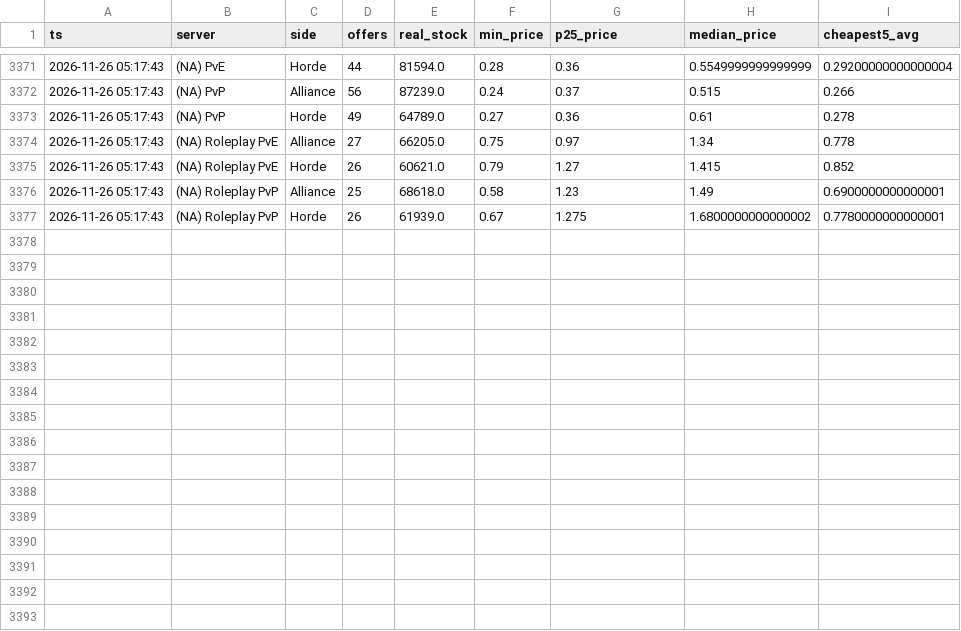
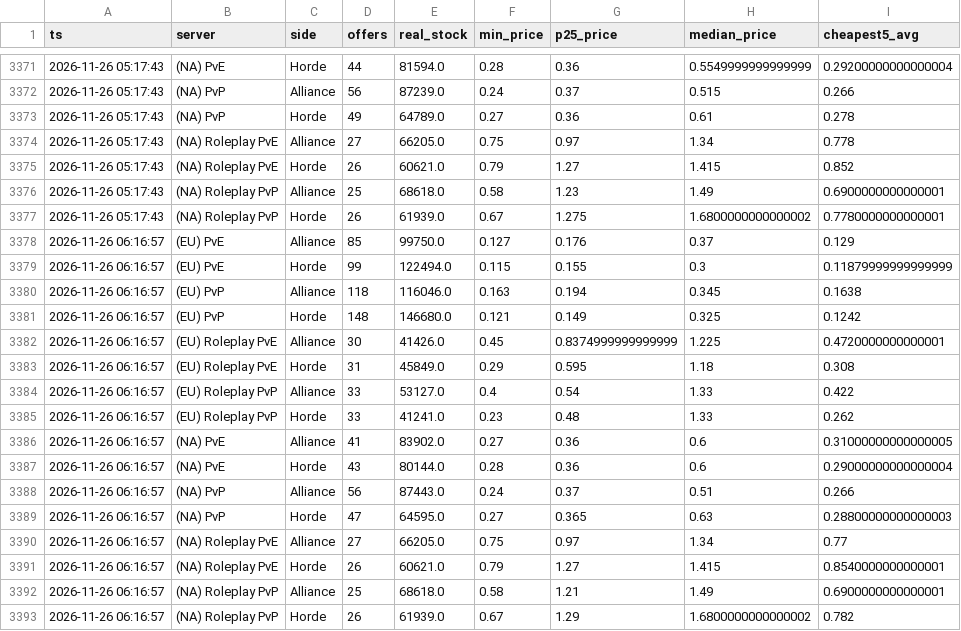
Before and after one commit to KornoticTheEnd/funpay-tracker, a CSV file: docs/report_prices.csv, drawn as a sheet; only a part is shown, gaps mark what is left out.

```diff
--- a/docs/report_prices.csv
+++ b/docs/report_prices.csv
@@ -3377 +3377,17 @@ ts,server,side,offers,real_stock,min_price,p25_price,median_price,cheapest5_avg
 2026-11-26 05:17:43,(NA) Roleplay PvP,Horde,26,61939.0,0.67,1.275,1.6800000000000002,0.7780000000000001
+2026-11-26 06:16:57,(EU) PvE,Alliance,85,99750.0,0.127,0.176,0.37,0.129
+2026-11-26 06:16:57,(EU) PvE,Horde,99,122494.0,0.115,0.155,0.3,0.11879999999999999
+2026-11-26 06:16:57,(EU) PvP,Alliance,118,116046.0,0.163,0.194,0.345,0.1638
+2026-11-26 06:16:57,(EU) PvP,Horde,148,146680.0,0.121,0.149,0.325,0.1242
+2026-11-26 06:16:57,(EU) Roleplay PvE,Alliance,30,41426.0,0.45,0.8374999999999999,1.225,0.4720000000000001
+2026-11-26 06:16:57,(EU) Roleplay PvE,Horde,31,45849.0,0.29,0.595,1.18,0.308
+2026-11-26 06:16:57,(EU) Roleplay PvP,Alliance,33,53127.0,0.4,0.54,1.33,0.422
+2026-11-26 06:16:57,(EU) Roleplay PvP,Horde,33,41241.0,0.23,0.48,1.33,0.262
+2026-11-26 06:16:57,(NA) PvE,Alliance,41,83902.0,0.27,0.36,0.6,0.31000000000000005
+2026-11-26 06:16:57,(NA) PvE,Horde,43,80144.0,0.28,0.36,0.6,0.29000000000000004
+2026-11-26 06:16:57,(NA) PvP,Alliance,56,87443.0,0.24,0.37,0.51,0.266
+2026-11-26 06:16:57,(NA) PvP,Horde,47,64595.0,0.27,0.365,0.63,0.28800000000000003
+2026-11-26 06:16:57,(NA) Roleplay PvE,Alliance,27,66205.0,0.75,0.97,1.34,0.77
+2026-11-26 06:16:57,(NA) Roleplay PvE,Horde,26,60621.0,0.79,1.27,1.415,0.8540000000000001
+2026-11-26 06:16:57,(NA) Roleplay PvP,Alliance,25,68618.0,0.58,1.21,1.49,0.6900000000000001
+2026-11-26 06:16:57,(NA) Roleplay PvP,Horde,26,61939.0,0.67,1.29,1.6800000000000002,0.782
```
Also changed, not shown: docs/report_sales.csv, 4 other files.
